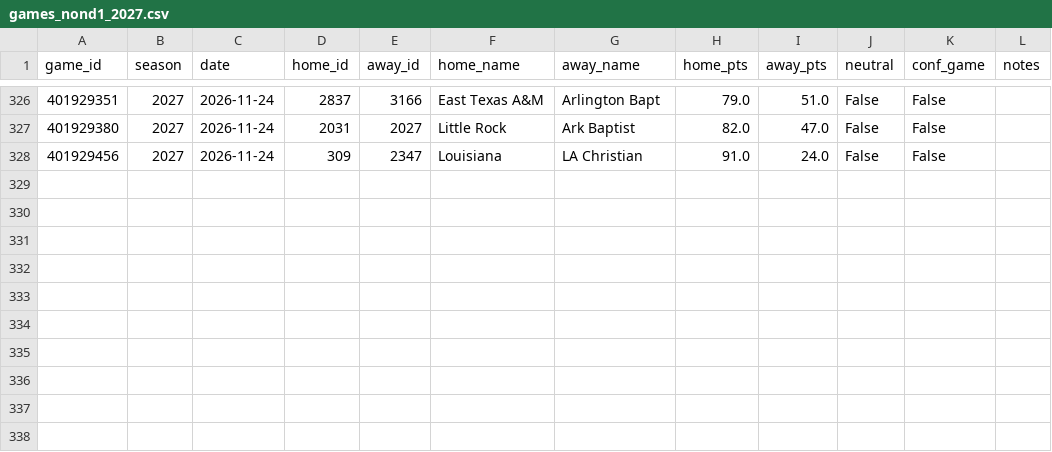
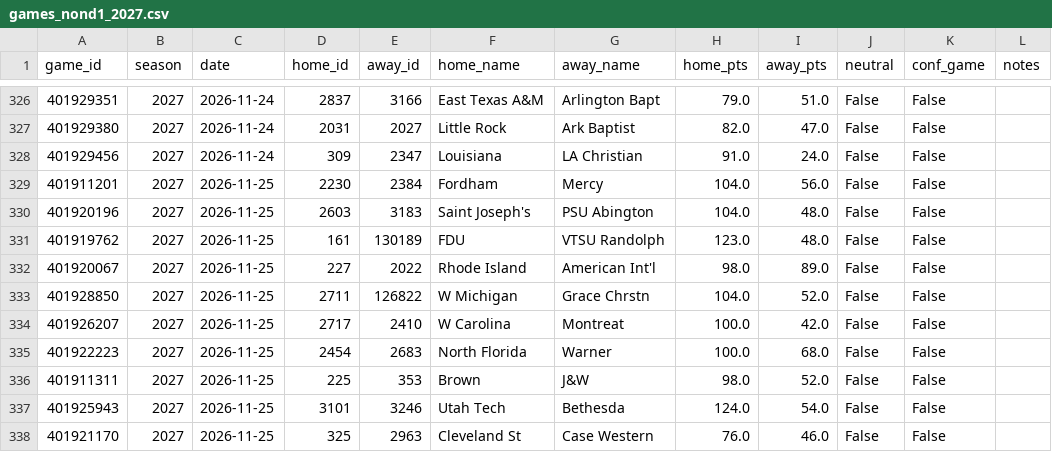
Before and after one commit to Gh0stmahn-ai/cbb-predictor, a CSV file: state/games_nond1_2027.csv, drawn as a sheet; only a part is shown, gaps mark what is left out.

```diff
--- a/state/games_nond1_2027.csv
+++ b/state/games_nond1_2027.csv
@@ -328 +328,11 @@ game_id,season,date,home_id,away_id,home_name,away_name,home_pts,away_pts,neutra
 401929456,2027,2026-11-24,309,2347,Louisiana,LA Christian,91.0,24.0,False,False,
+401911201,2027,2026-11-25,2230,2384,Fordham,Mercy,104.0,56.0,False,False,
+401920196,2027,2026-11-25,2603,3183,Saint Joseph's,PSU Abington,104.0,48.0,False,False,
+401919762,2027,2026-11-25,161,130189,FDU,VTSU Randolph,123.0,48.0,False,False,
+401920067,2027,2026-11-25,227,2022,Rhode Island,American Int'l,98.0,89.0,False,False,
+401928850,2027,2026-11-25,2711,126822,W Michigan,Grace Chrstn,104.0,52.0,False,False,
+401926207,2027,2026-11-25,2717,2410,W Carolina,Montreat,100.0,42.0,False,False,
+401922223,2027,2026-11-25,2454,2683,North Florida,Warner,100.0,68.0,False,False,
+401911311,2027,2026-11-25,225,353,Brown,J&W,98.0,52.0,False,False,
+401925943,2027,2026-11-25,3101,3246,Utah Tech,Bethesda,124.0,54.0,False,False,
+401921170,2027,2026-11-25,325,2963,Cleveland St,Case Western,76.0,46.0,False,False,
```
Also changed, not shown: state/games_2027.csv, state/ledger_2027.csv, 14 other files.
